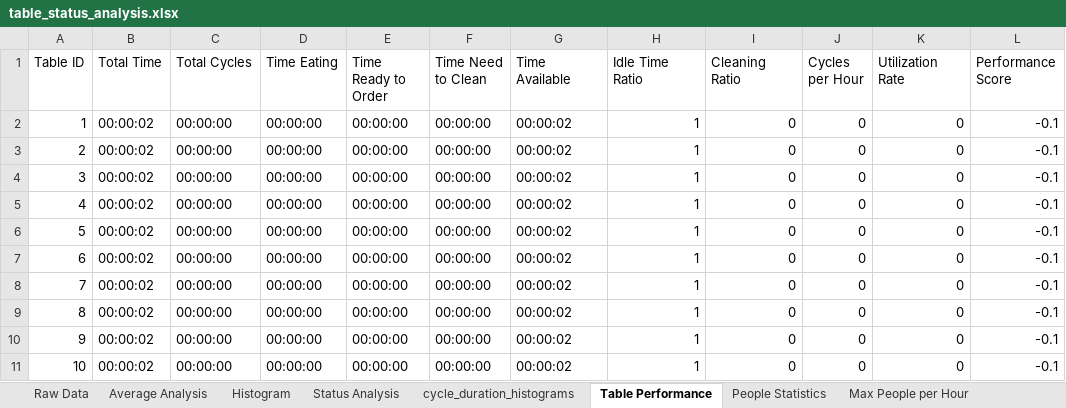
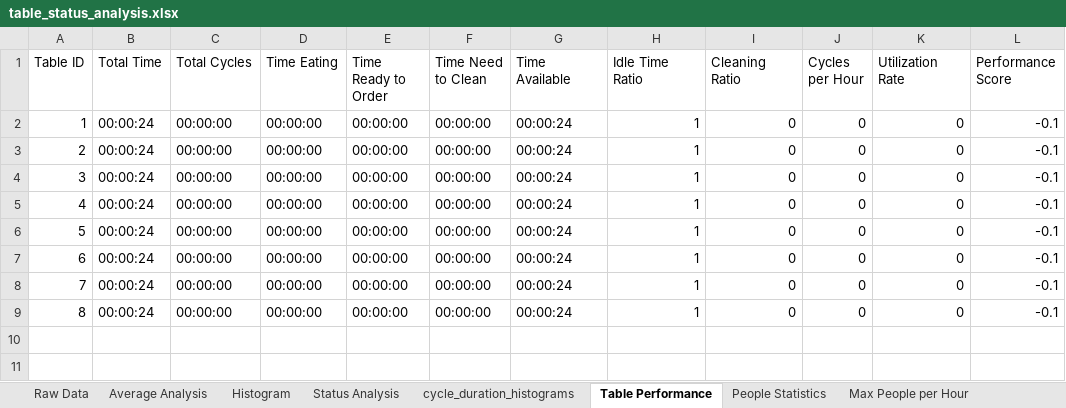
Before and after one commit to CptGeo02/licenta, an Excel workbook: data/outputs/table_status_analysis.xlsx, sheet Table Performance, drawn as a sheet; values as stored, in another font and other column widths than the file's, no borders; the diff names each change by its address in the sheet, - before the commit and + after, or states it on an @@ line.

```diff
--- a/data/outputs/table_status_analysis.xlsx (sheet Table Performance)
+++ b/data/outputs/table_status_analysis.xlsx (sheet Table Performance)
-B2:B9 (Total Time): 00:00:02
+B2:B9 (Total Time): 00:00:24
-G2:G9 (Time Available): 00:00:02
+G2:G9 (Time Available): 00:00:24
-row 10: 9 | 00:00:02 | 00:00:00 | 00:00:00 | 00:00:00 | 00:00:00 | 00:00:02 | 1 | 0 | 0 | 0 | -0.1
-row 11: 10 | 00:00:02 | 00:00:00 | 00:00:00 | 00:00:00 | 00:00:00 | 00:00:02 | 1 | 0 | 0 | 0 | -0.1
```
Also changed, not shown: sheet Raw Data, sheet Max People per Hour, sheet Status Analysis, charts or pictures, 6 other files.
